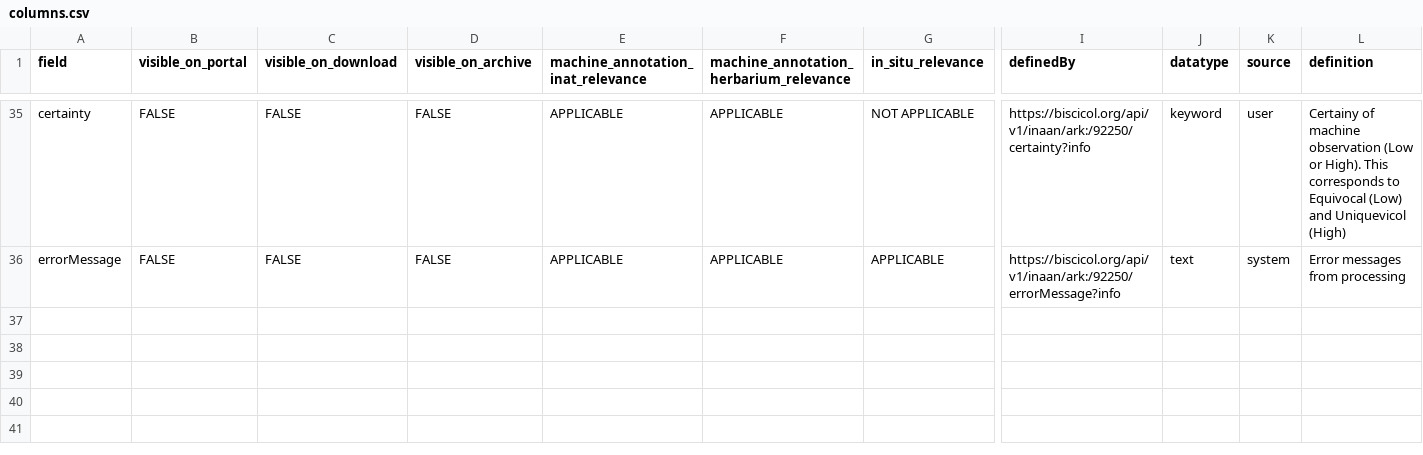
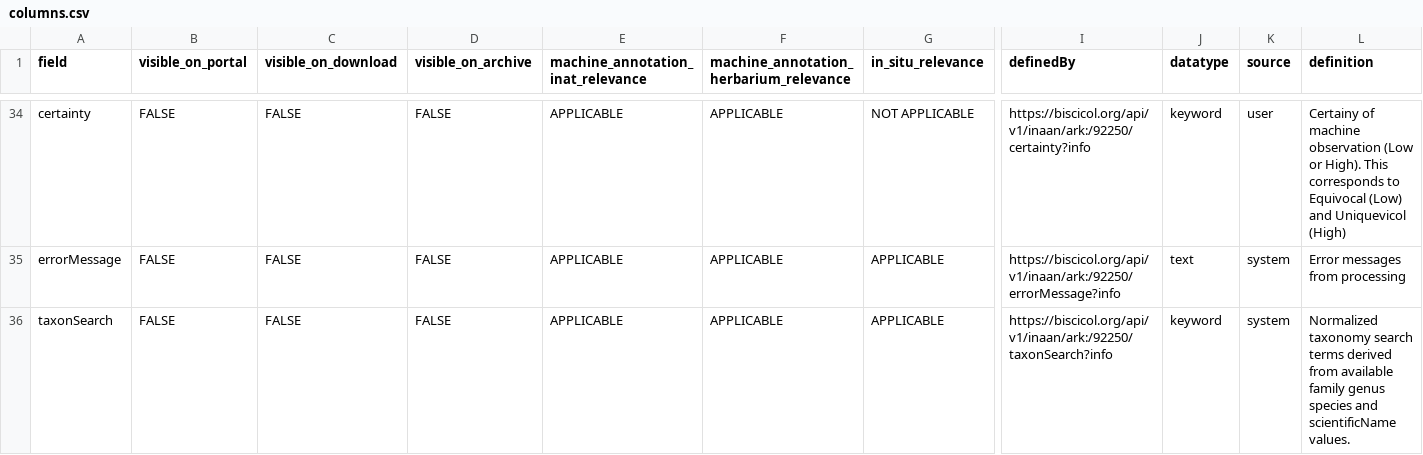
Before and after one commit to Phenobase/phenobase_data, a CSV file: data/columns.csv, drawn as a sheet; only a part is shown, gaps mark what is left out; rows hold the shown columns only; the diff covers the shown part only; the diff names each change by its address in the sheet, - before the commit and + after, or states it on an @@ line.

```diff
--- a/data/columns.csv
+++ b/data/columns.csv
+row 36: taxonSearch | FALSE | FALSE | FALSE | APPLICABLE | APPLICABLE | APPLICABLE | https://biscicol.org/api/v1/inaan/ark:/92250/taxonSearch?info | keyword | system | Normalized taxonomy search terms derived from available family genus species and scientificName values.
```
Also changed, not shown: 4 added rows, 5 removed rows, 1 moved row and 7 edited cells elsewhere in this file.
